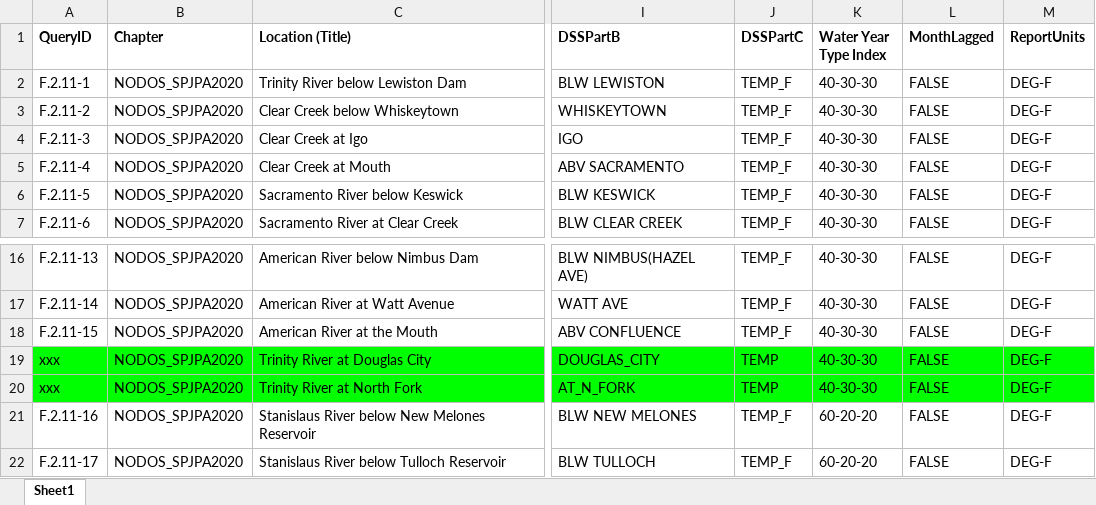
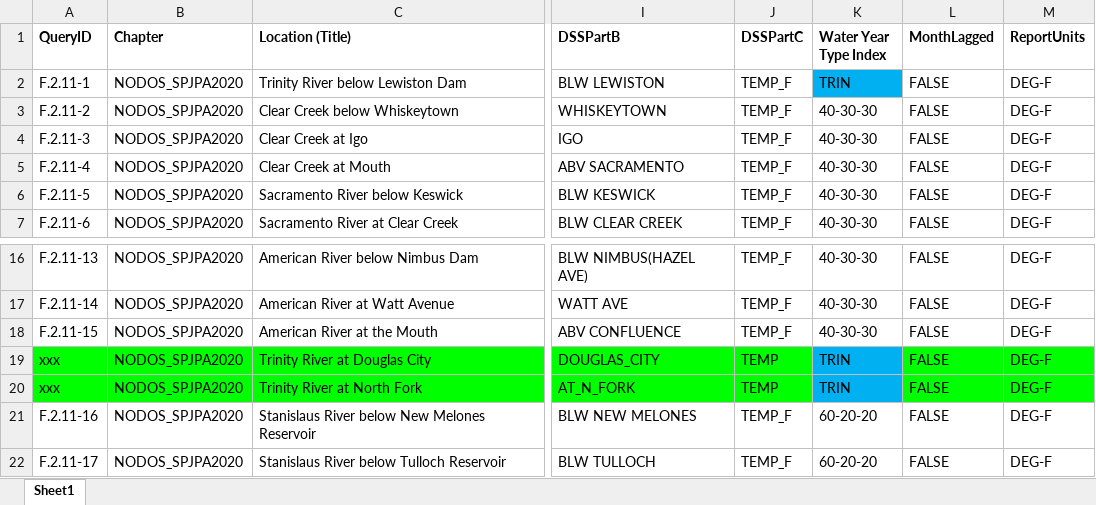
Before and after one commit to sainjacobs/EIS-Appendix-Generation, an Excel workbook: inputs/location_code_crosswalk_Temp.xlsx, sheet Sheet1, drawn as a sheet; only a part is shown, gaps mark what is left out; values as stored, in another font and other column widths than the file's, no borders; the diff names each change by its address in the sheet, - before the commit and + after, or states it on an @@ line.

Commit message:
Updated temperature crosswalk file with Trinity water year for Trinity related temperatures

```diff
--- a/inputs/location_code_crosswalk_Temp.xlsx (sheet Sheet1)
+++ b/inputs/location_code_crosswalk_Temp.xlsx (sheet Sheet1)
-K2 (Water Year Type Index): 40-30-30
+K2 (Water Year Type Index): TRIN
-K2 fill: none
+K2 fill: #00B0F0
-K19:K20 (Water Year Type Index): 40-30-30
+K19:K20 (Water Year Type Index): TRIN
-K19:K20 fill: #00FF00
+K19:K20 fill: #00B0F0
```
